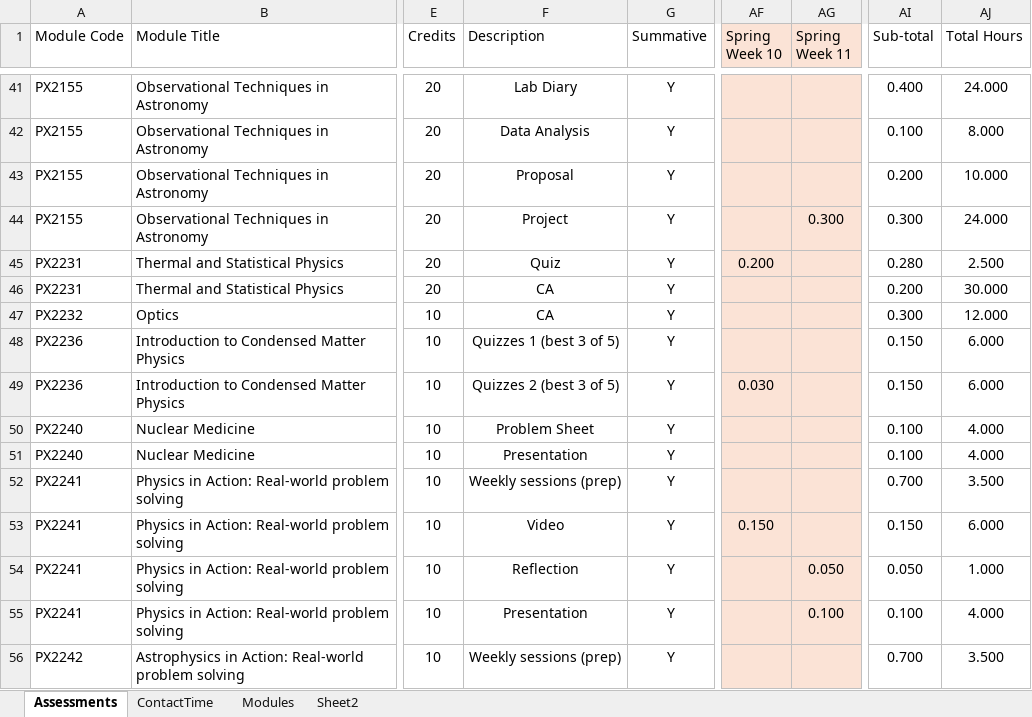
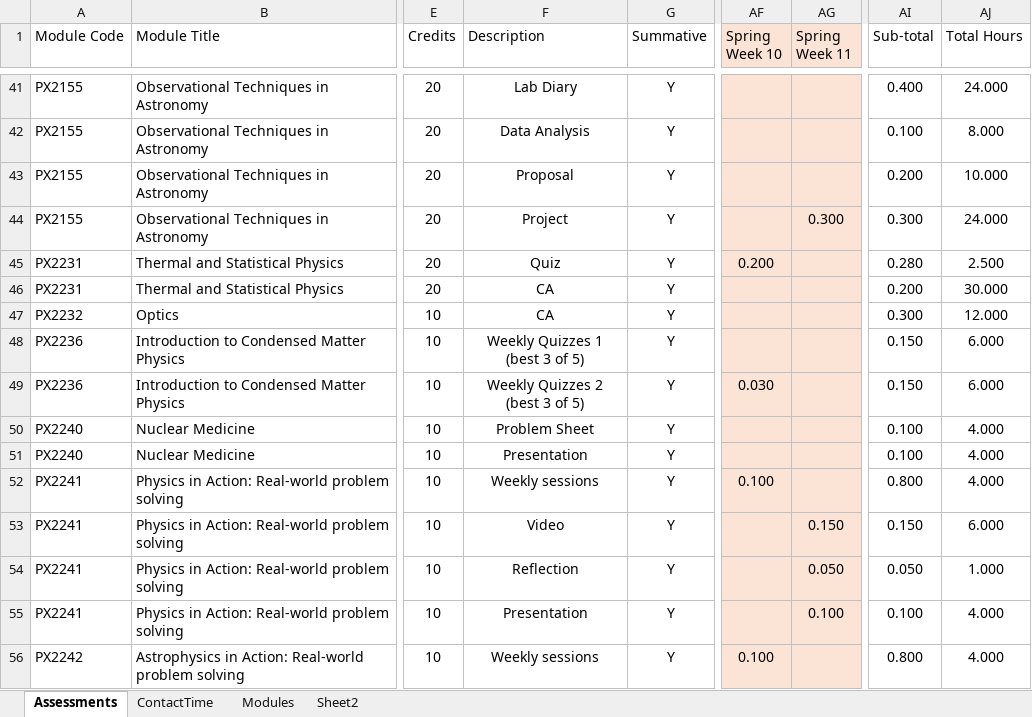
Before and after one commit to chrisnorth/workload-model, an Excel workbook: AssessmentSchedule_2627.xlsx, sheet Assessments, drawn as a sheet; only a part is shown, gaps mark what is left out; values as stored, in another font and other column widths than the file's, no borders; table styles not drawn; ↵ is a line break in a cell; the diff covers the shown part only; the diff names each change by its address in the sheet, - before the commit and + after, or states it on an @@ line.

```diff
--- a/AssessmentSchedule_2627.xlsx (sheet Assessments)
+++ b/AssessmentSchedule_2627.xlsx (sheet Assessments)
-F48 (Description): Quizzes 1 (best 3 of 5)
+F48 (Description): Weekly Quizzes 1 ↵ (best 3 of 5)
-F49 (Description): Quizzes 2 (best 3 of 5)
+F49 (Description): Weekly Quizzes 2 ↵ (best 3 of 5)
-F52 (Description): Weekly sessions (prep)
+F52 (Description): Weekly sessions
-AF52 (Spring Week 10): (empty)
+AF52 (Spring Week 10): 0.100
-AI52 (Sub-total): 0.700
+AI52 (Sub-total): 0.800
-AJ52 (Total Hours): 3.500
+AJ52 (Total Hours): 4.000
-AF53 (Spring Week 10): 0.150
+AF53 (Spring Week 10): (empty)
-AG53 (Spring Week 11): (empty)
+AG53 (Spring Week 11): 0.150
-F56 (Description): Weekly sessions (prep)
+F56 (Description): Weekly sessions
-AF56 (Spring Week 10): (empty)
+AF56 (Spring Week 10): 0.100
-AI56 (Sub-total): 0.700
+AI56 (Sub-total): 0.800
-AJ56 (Total Hours): 3.500
+AJ56 (Total Hours): 4.000
```
Also changed, not shown: 5 added rows and 66 edited cells elsewhere in this sheet, sheet Sheet2, sheet Modules, formulas that keep their value, 1 other file.
